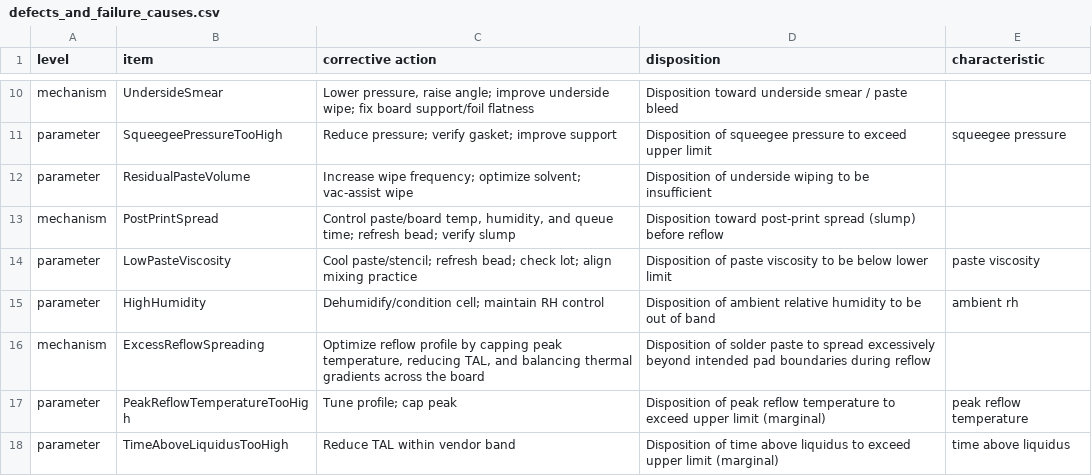
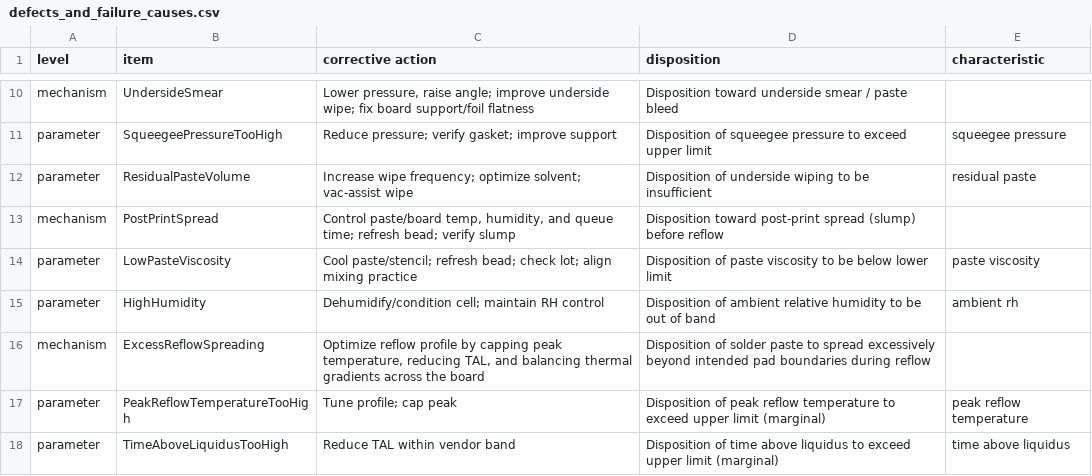
Before and after one commit to Neurosymbols/Research, a CSV file: app/data/input/epoch3-7/defects_and_failure_causes.csv, drawn as a sheet; only a part is shown, gaps mark what is left out.

```diff
--- a/app/data/input/epoch3-7/defects_and_failure_causes.csv
+++ b/app/data/input/epoch3-7/defects_and_failure_causes.csv
@@ -11,3 +11,3 @@ mechanism,UndersideSmear,"Lower pressure, raise angle; improve underside wipe; f
 parameter,SqueegeePressureTooHigh,Reduce pressure; verify gasket; improve support,Disposition of squeegee pressure to exceed upper limit,squeegee pressure
-parameter,ResidualPasteVolume,Increase wipe frequency; optimize solvent; vac-assist wipe,Disposition of underside wiping to be insufficient,
+parameter,ResidualPasteVolume,Increase wipe frequency; optimize solvent; vac-assist wipe,Disposition of underside wiping to be insufficient,residual paste
 mechanism,PostPrintSpread,"Control paste/board temp, humidity, and queue time; refresh bead; verify slump",Disposition toward post‑print spread (slump) before reflow,
```
Also changed, not shown: app/data/input/epoch3-7/axioms.csv, app/data/input/epoch3-7/equipment_data.csv, 7 other files.
